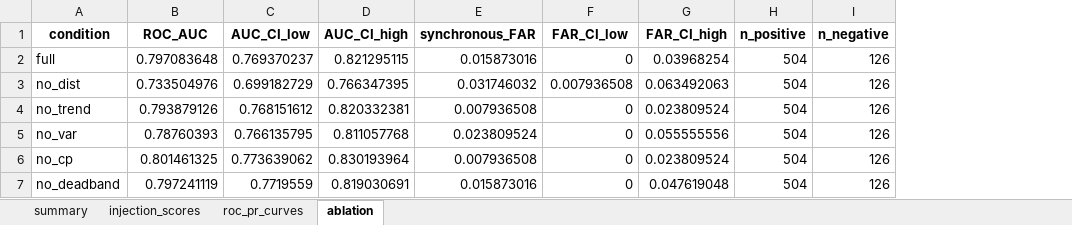
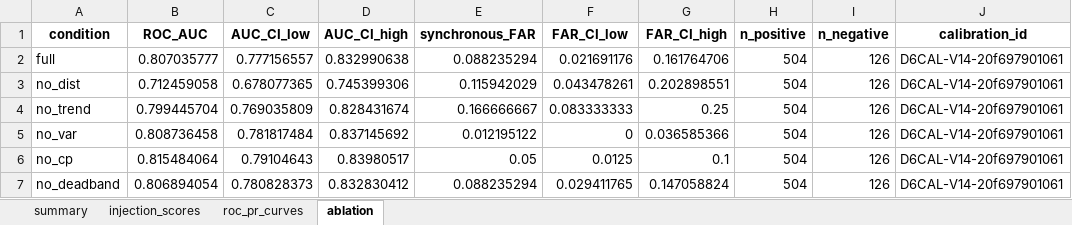
Before and after one commit to muzi-1998/beian_tree, an Excel workbook: Project 1 Data Quality Assessment/D6 Parallel-redundancy Temporal Consistency/outputs/data/D6_benchmark_results.xlsx, sheet ablation, drawn as a sheet; values as stored, in another font and other column widths than the file's, no borders; the diff names each change by its address in the sheet, - before the commit and + after, or states it on an @@ line.

```diff
--- a/Project 1 Data Quality Assessment/D6 Parallel-redundancy Temporal Consistency/outputs/data/D6_benchmark_results.xlsx (sheet ablation)
+++ b/Project 1 Data Quality Assessment/D6 Parallel-redundancy Temporal Consistency/outputs/data/D6_benchmark_results.xlsx (sheet ablation)
+column J (calibration_id), rows 2-7: all D6CAL-V14-20f697901061
-B2 (ROC_AUC): 0.797083648
+B2 (ROC_AUC): 0.807035777
-C2 (AUC_CI_low): 0.769370237
+C2 (AUC_CI_low): 0.777156557
-D2 (AUC_CI_high): 0.821295115
+D2 (AUC_CI_high): 0.832990638
-E2 (synchronous_FAR): 0.015873016
+E2 (synchronous_FAR): 0.088235294
-F2 (FAR_CI_low): 0
+F2 (FAR_CI_low): 0.021691176
-G2 (FAR_CI_high): 0.03968254
+G2 (FAR_CI_high): 0.161764706
-B3 (ROC_AUC): 0.733504976
+B3 (ROC_AUC): 0.712459058
-C3 (AUC_CI_low): 0.699182729
+C3 (AUC_CI_low): 0.678077365
-D3 (AUC_CI_high): 0.766347395
+D3 (AUC_CI_high): 0.745399306
-E3 (synchronous_FAR): 0.031746032
+E3 (synchronous_FAR): 0.115942029
-F3 (FAR_CI_low): 0.007936508
+F3 (FAR_CI_low): 0.043478261
-G3 (FAR_CI_high): 0.063492063
+G3 (FAR_CI_high): 0.202898551
-B4 (ROC_AUC): 0.793879126
+B4 (ROC_AUC): 0.799445704
-C4 (AUC_CI_low): 0.768151612
+C4 (AUC_CI_low): 0.769035809
-D4 (AUC_CI_high): 0.820332381
+D4 (AUC_CI_high): 0.828431674
-E4 (synchronous_FAR): 0.007936508
+E4 (synchronous_FAR): 0.166666667
-F4 (FAR_CI_low): 0
+F4 (FAR_CI_low): 0.083333333
-G4 (FAR_CI_high): 0.023809524
+G4 (FAR_CI_high): 0.25
-B5 (ROC_AUC): 0.78760393
+B5 (ROC_AUC): 0.808736458
-C5 (AUC_CI_low): 0.766135795
+C5 (AUC_CI_low): 0.781817484
-D5 (AUC_CI_high): 0.811057768
+D5 (AUC_CI_high): 0.837145692
-E5 (synchronous_FAR): 0.023809524
+E5 (synchronous_FAR): 0.012195122
-G5 (FAR_CI_high): 0.055555556
+G5 (FAR_CI_high): 0.036585366
-B6 (ROC_AUC): 0.801461325
+B6 (ROC_AUC): 0.815484064
-C6 (AUC_CI_low): 0.773639062
+C6 (AUC_CI_low): 0.79104643
-D6 (AUC_CI_high): 0.830193964
+D6 (AUC_CI_high): 0.83980517
-E6 (synchronous_FAR): 0.007936508
+E6 (synchronous_FAR): 0.05
-F6 (FAR_CI_low): 0
+F6 (FAR_CI_low): 0.0125
-G6 (FAR_CI_high): 0.023809524
+G6 (FAR_CI_high): 0.1
-B7 (ROC_AUC): 0.797241119
+B7 (ROC_AUC): 0.806894054
-C7 (AUC_CI_low): 0.7719559
+C7 (AUC_CI_low): 0.780828373
-D7 (AUC_CI_high): 0.819030691
+D7 (AUC_CI_high): 0.832830412
-E7 (synchronous_FAR): 0.015873016
+E7 (synchronous_FAR): 0.088235294
-F7 (FAR_CI_low): 0
+F7 (FAR_CI_low): 0.029411765
-G7 (FAR_CI_high): 0.047619048
+G7 (FAR_CI_high): 0.147058824
```
Also changed, not shown: sheet roc_pr_curves, sheet injection_scores, sheet summary, Project 1 Data Quality Assessment/D6 Parallel-redundancy Temporal Consistency/outputs/data/D6_audit_log.xlsx, Project 1 Data Quality Assessment/D6 Parallel-redundancy Temporal Consistency/outputs/data/D6_event_windows.xlsx, 54 other files.
